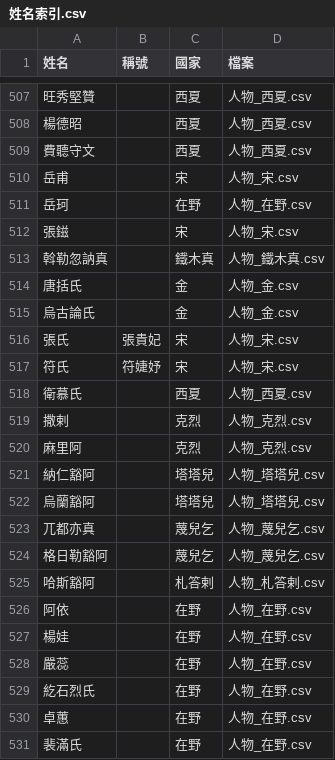
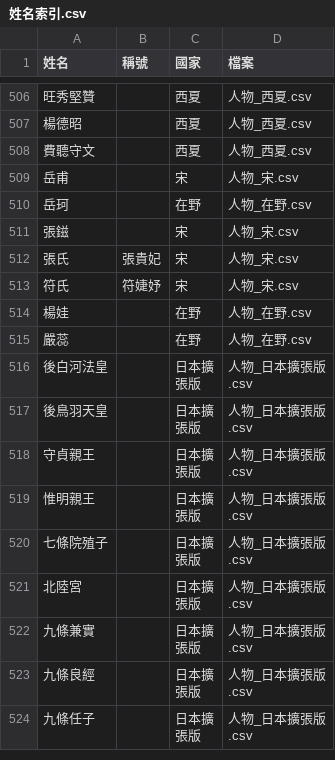
Before and after one commit to maybe-su/xcj4-public, a CSV file: people/姓名索引.csv, drawn as a sheet; only a part is shown, gaps mark what is left out; the shorter side is filled out with more unchanged rows; the diff covers the shown part only.

```diff
--- a/people/姓名索引.csv
+++ b/people/姓名索引.csv
@@ -512,20 +511,5 @@
 張鎡,,宋,人物_宋.csv
-斡勒忽訥真,,鐵木真,人物_鐵木真.csv
-唐括氏,,金,人物_金.csv
-烏古論氏,,金,人物_金.csv
 張氏,張貴妃,宋,人物_宋.csv
 符氏,符婕妤,宋,人物_宋.csv
-衛慕氏,,西夏,人物_西夏.csv
-撒剌,,克烈,人物_克烈.csv
-麻里阿,,克烈,人物_克烈.csv
-納仁豁阿,,塔塔兒,人物_塔塔兒.csv
-烏蘭豁阿,,塔塔兒,人物_塔塔兒.csv
-兀都亦真,,蔑兒乞,人物_蔑兒乞.csv
-格日勒豁阿,,蔑兒乞,人物_蔑兒乞.csv
-哈斯豁阿,,札答剌,人物_札答剌.csv
-阿依,,在野,人物_在野.csv
 楊娃,,在野,人物_在野.csv
 嚴蕊,,在野,人物_在野.csv
-紇石烈氏,,在野,人物_在野.csv
-卓蕙,,在野,人物_在野.csv
-裴滿氏,,在野,人物_在野.csv
```
Also changed, not shown: 33 removed rows elsewhere in this file, people/人物_克烈.csv, people/人物_塔塔兒.csv, 11 other files.
